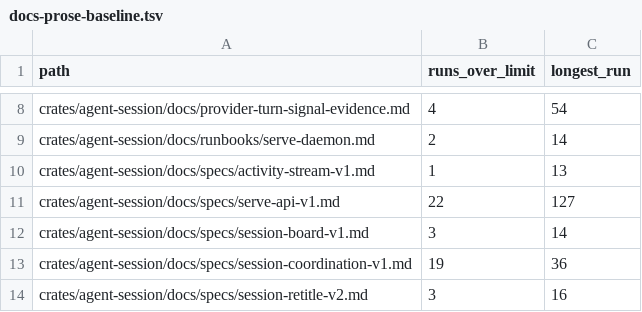
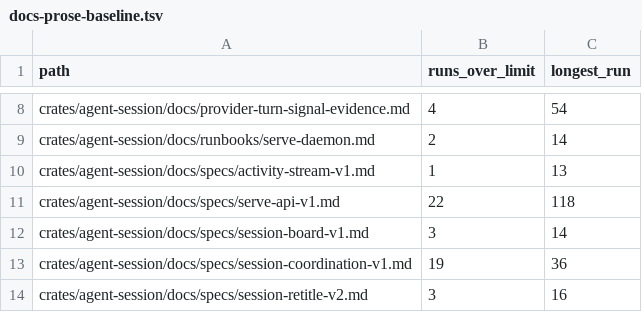
Before and after one commit to sympoies/nils-cli, a TSV file: scripts/ci/docs-prose-baseline.tsv, drawn as a sheet; only a part is shown, gaps mark what is left out.

```diff
--- a/scripts/ci/docs-prose-baseline.tsv
+++ b/scripts/ci/docs-prose-baseline.tsv
@@ -10,3 +10,3 @@ crates/agent-session/docs/runbooks/serve-daemon.md	2	14
 crates/agent-session/docs/specs/activity-stream-v1.md	1	13
-crates/agent-session/docs/specs/serve-api-v1.md	22	127
+crates/agent-session/docs/specs/serve-api-v1.md	22	118
 crates/agent-session/docs/specs/session-board-v1.md	3	14
```
Also changed, not shown: scripts/ci/file-size-baseline.tsv, 18 other files.
